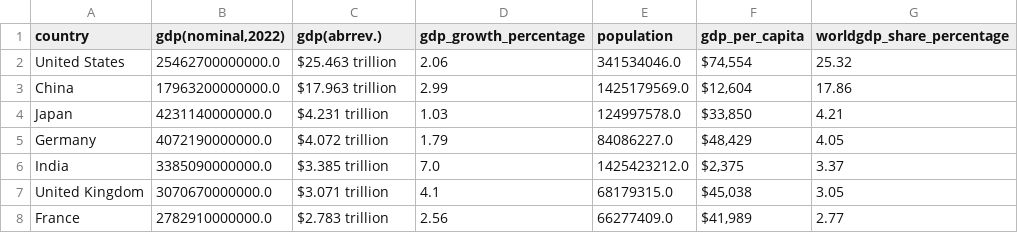
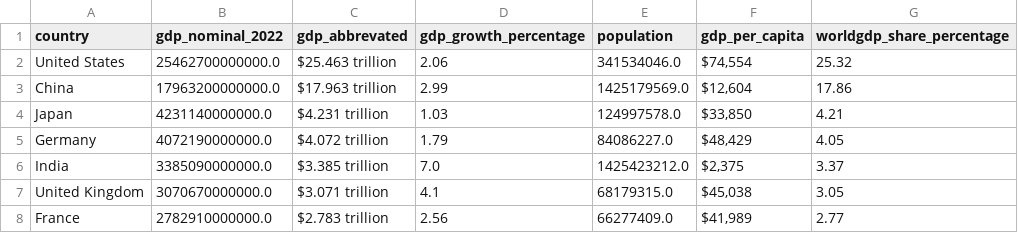
Before and after one commit to vinaysai99/World_gdp, a CSV file: data/world_gdp_clean_data.csv, drawn as a sheet; only a part is shown.

Commit message:
Updated column names for each querying in sql

```diff
--- a/data/world_gdp_clean_data.csv
+++ b/data/world_gdp_clean_data.csv
@@ -1,2 +1,2 @@
-country,"gdp(nominal,2022)",gdp(abrrev.),gdp_growth_percentage,population,gdp_per_capita,worldgdp_share_percentage
+country,gdp_nominal_2022,gdp_abbrevated,gdp_growth_percentage,population,gdp_per_capita,worldgdp_share_percentage
 United States,25462700000000.0,$25.463 trillion,2.06,341534046.0,"$74,554",25.32
```
Also changed, not shown: 1 other file.
